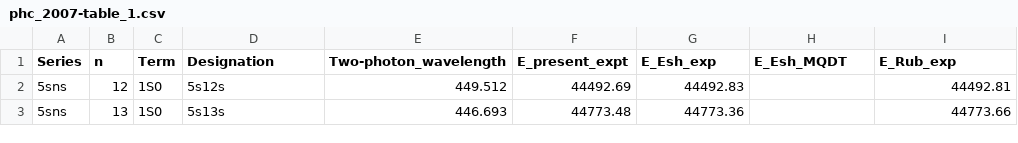
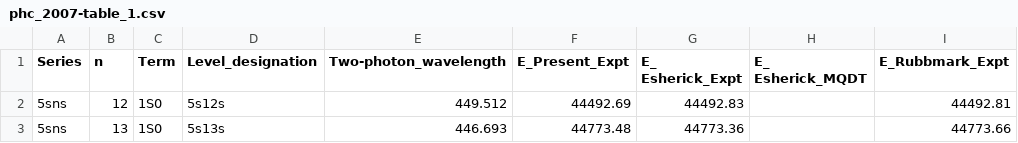
Before and after one commit to rogding/strontium_rydberg, a CSV file: data/phc_2007/source/phc_2007-table_1.csv, drawn as a sheet; only a part is shown.

Commit message:
Checked phc_2007 tables, need to think about including lines given in text

```diff
--- a/data/phc_2007/source/phc_2007-table_1.csv
+++ b/data/phc_2007/source/phc_2007-table_1.csv
@@ -1,2 +1,2 @@
-Series,n,Term,Designation,Two-photon_wavelength,E_present_expt,E_Esh_exp,E_Esh_MQDT,E_Rub_exp
+Series,n,Term,Level_designation,Two-photon_wavelength,E_Present_Expt,E_ Esherick_Expt,E_ Esherick_MQDT,E_Rubbmark_Expt
 5sns,12,1S0,5s12s,449.512,44492.69,44492.83,,44492.81
```
Also changed, not shown: data/phc_2007/source/phc_2007-table_2.csv, data/phc_2007/source/phc_2007-table_3.csv, 2 other files.
